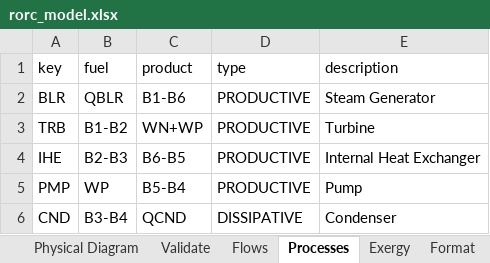
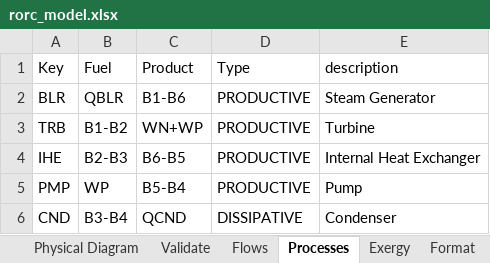
Before and after one commit to ctorrescuadra/TaesLab, an Excel workbook: Examples/rorc/rorc_model.xlsx, sheet Processes, drawn as a sheet; values as stored, in another font and other column widths than the file's, no borders; the diff names each change by its address in the sheet, - before the commit and + after, or states it on an @@ line.

```diff
--- a/Examples/rorc/rorc_model.xlsx (sheet Processes)
+++ b/Examples/rorc/rorc_model.xlsx (sheet Processes)
-A1: key
+A1: Key
-B1: fuel
+B1: Fuel
-C1: product
+C1: Product
-D1: type
+D1: Type
```
Also changed, not shown: sheet Flows, sheet WasteDefinition, 21 other files.
